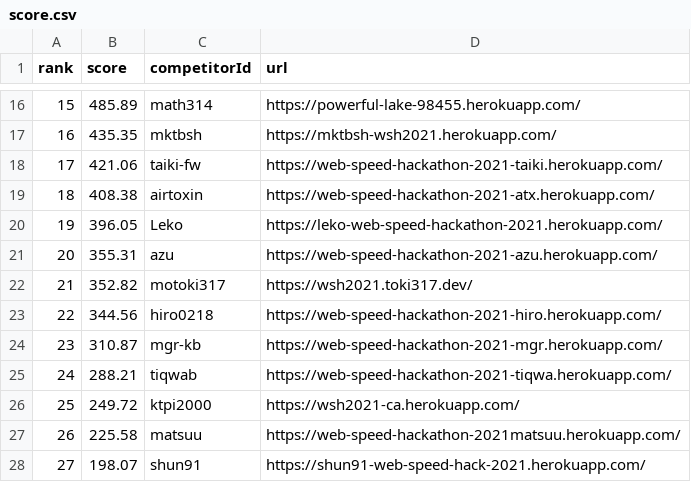
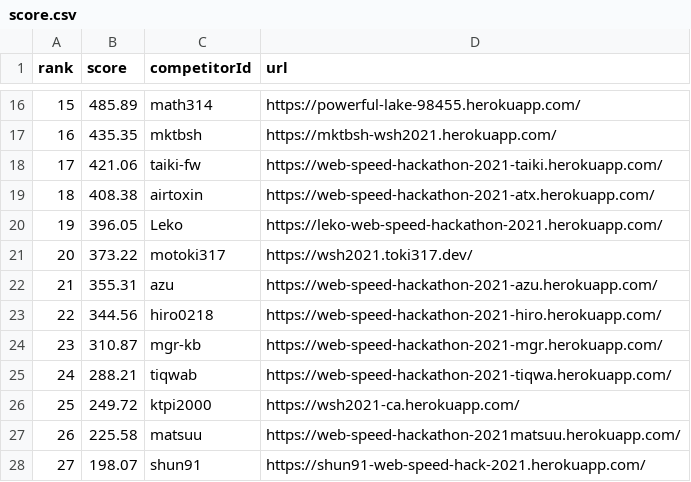
Before and after one commit to CyberAgentHack/web-speed-hackathon-2021-leaderboard, a CSV file: score.csv, drawn as a sheet; only a part is shown, gaps mark what is left out; removed rows and columns are numbered as before the commit, all else as after; the diff names each change by its address in the sheet, - before the commit and + after, or states it on an @@ line.

```diff
--- a/score.csv
+++ b/score.csv
+row 21: 20 | 373.22 | motoki317 | https://wsh2021.toki317.dev/
@@ column A (rank) renumbered in row 22 @@
-row 22: 21 | 352.82 | motoki317 | https://wsh2021.toki317.dev/
```
